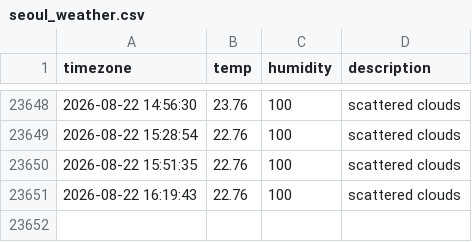
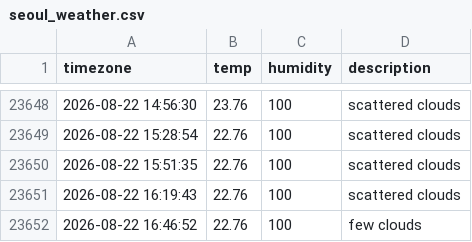
Before and after one commit to woohyukleee/seoul_weather, a CSV file: seoul_weather.csv, drawn as a sheet; only a part is shown, gaps mark what is left out.

```diff
--- a/seoul_weather.csv
+++ b/seoul_weather.csv
@@ -23651 +23651,2 @@ timezone,temp,humidity,description
 2026-08-22 16:19:43,22.76,100,scattered clouds
+2026-08-22 16:46:52,22.76,100,few clouds
```
